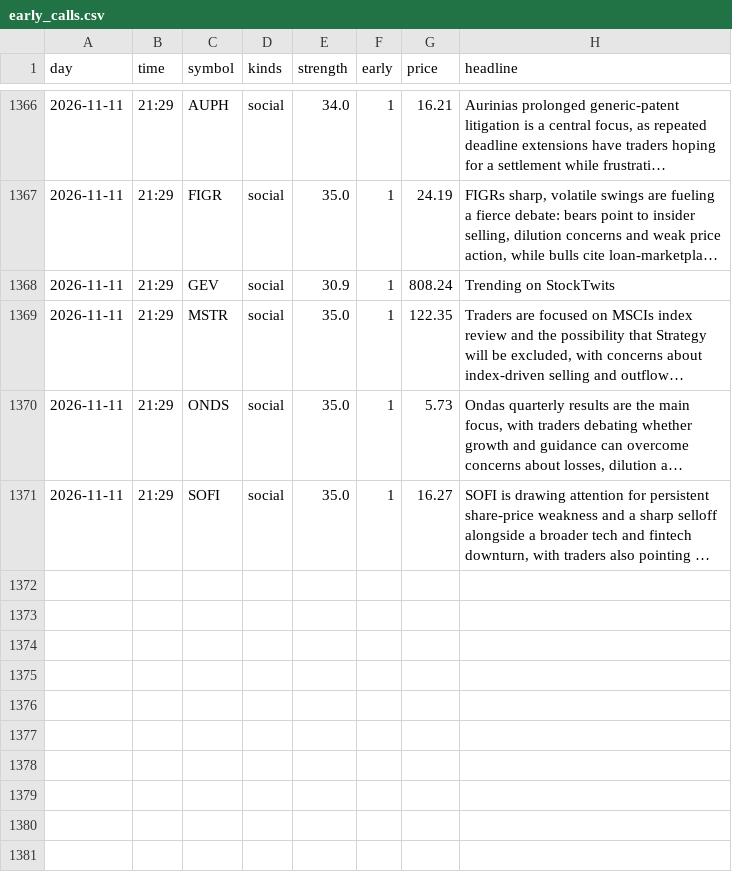
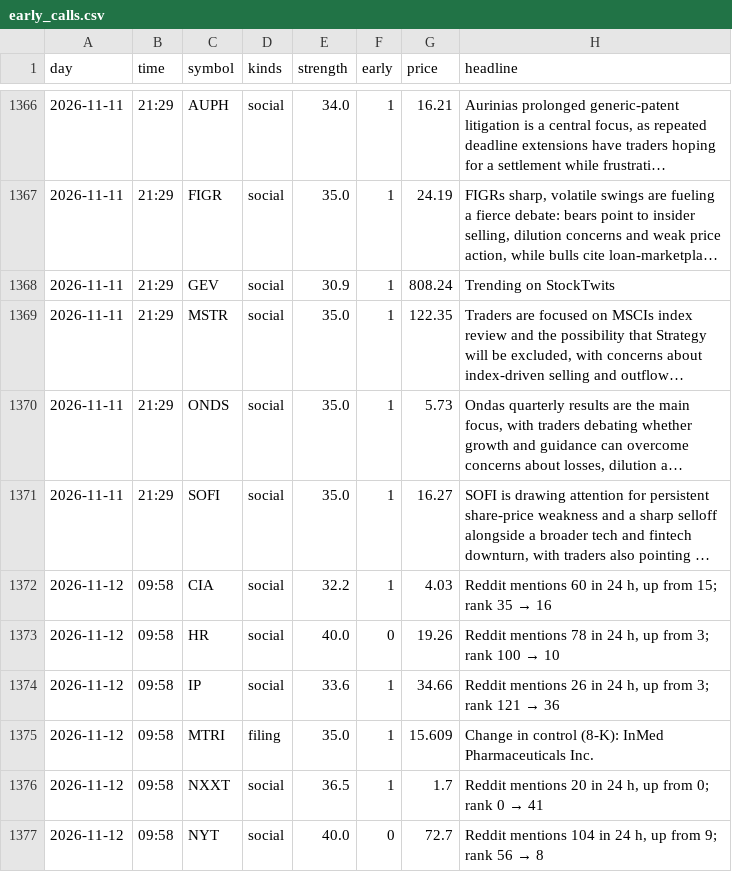
Before and after one commit to jwill736/market-tracker, a CSV file: early_calls.csv, drawn as a sheet; only a part is shown, gaps mark what is left out; long unchanged cells end in …; the diff names each change by its address in the sheet, - before the commit and + after, or states it on an @@ line.

```diff
--- a/early_calls.csv
+++ b/early_calls.csv
+row 1372: 2026-11-12 | 09:58 | CIA | social | 32.2 | 1 | 4.03 | Reddit mentions 60 in 24 h, up from 15; rank 35 → 16
+row 1373: 2026-11-12 | 09:58 | HR | social | 40.0 | 0 | 19.26 | Reddit mentions 78 in 24 h, up from 3; rank 100 → 10
+row 1374: 2026-11-12 | 09:58 | IP | social | 33.6 | 1 | 34.66 | Reddit mentions 26 in 24 h, up from 3; rank 121 → 36
+row 1375: 2026-11-12 | 09:58 | MTRI | filing | 35.0 | 1 | 15.609 | Change in control (8-K): InMed Pharmaceuticals Inc.
+row 1376: 2026-11-12 | 09:58 | NXXT | social | 36.5 | 1 | 1.7 | Reddit mentions 20 in 24 h, up from 0; rank 0 → 41
+row 1377: 2026-11-12 | 09:58 | NYT | social | 40.0 | 0 | 72.7 | Reddit mentions 104 in 24 h, up from 9; rank 56 → 8
```
Also changed, not shown: 1 other file.
